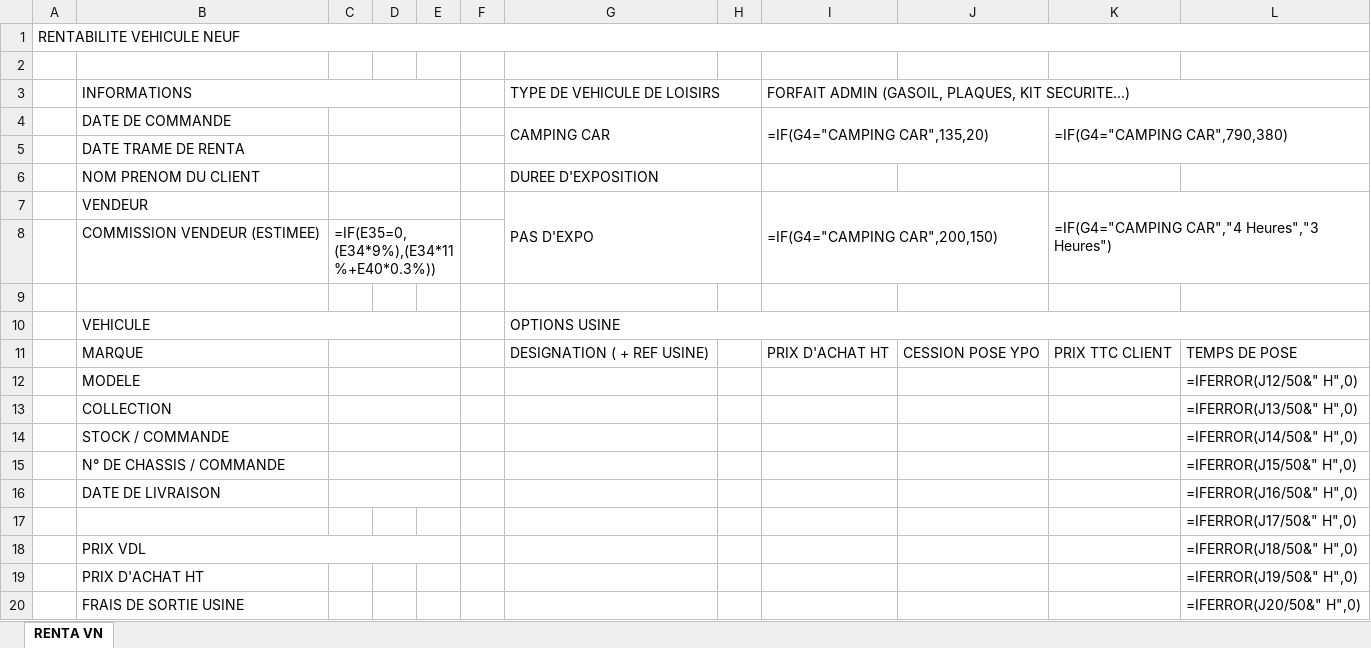
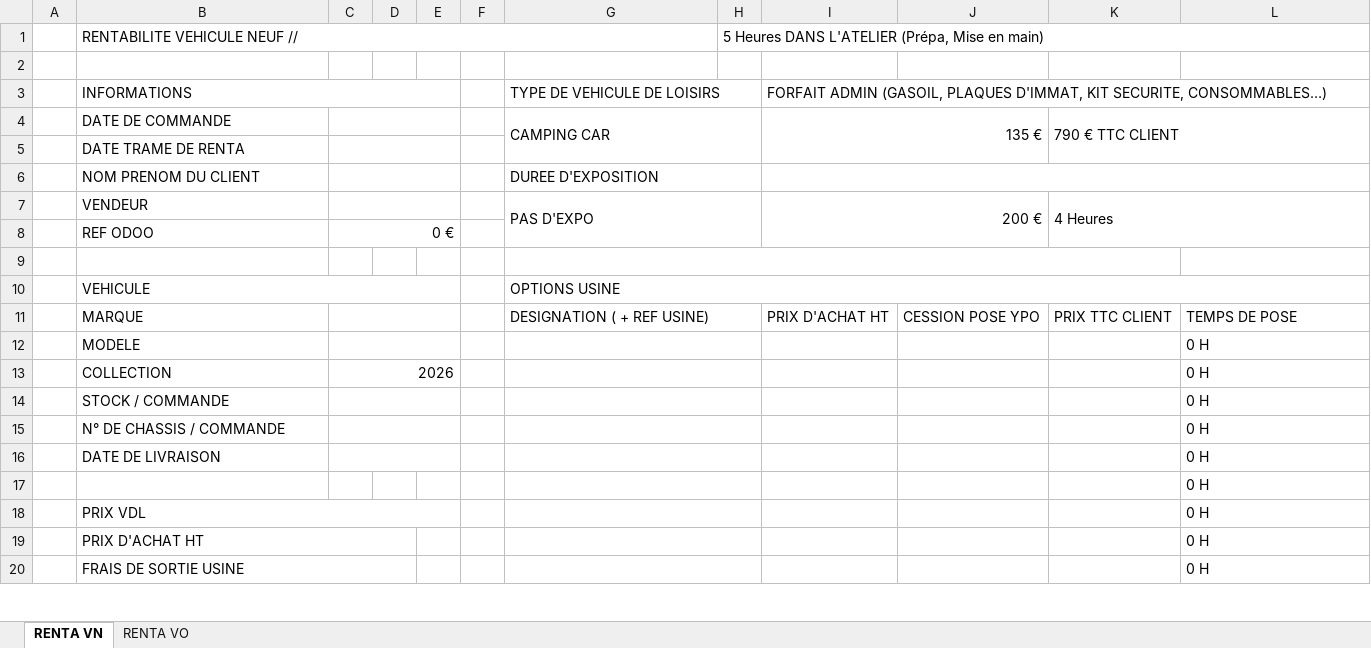
Before and after one commit to GeraldCECV/Fiabilisation-de-la-marge, an Excel workbook: public/templates/trame_renta_template.xlsx, sheet RENTA VN, drawn as a sheet; only a part is shown; values as stored, in another font and other column widths than the file's, no cell formats; formulas without a stored value are shown as written; conditional formats not drawn; removed rows and columns are numbered as before the commit, all else as after; the diff covers the shown part only; the diff names each change by its address in the sheet, - before the commit and + after, or states it on an @@ line.

Commit message:
Export Excel par patch chirurgical, préserve fidèlement le fichier original

```diff
--- a/public/templates/trame_renta_template.xlsx (sheet RENTA VN)
+++ b/public/templates/trame_renta_template.xlsx (sheet RENTA VN)
+sheet tab: RENTA VO
-row 1: RENTABILITE VEHICULE NEUF
+row 1:  | RENTABILITE VEHICULE NEUF // |  |  |  |  |  | 5 Heures DANS L'ATELIER (Prépa, Mise en main)
-I3: …ADMIN (GASOIL, PLAQUES, KIT SECURITE...)
+I3: …ADMIN (GASOIL, PLAQUES D'IMMAT, KIT SECURITE, CONSOMMABLES…)
-I4: =IF(G4="CAMPING CAR",135,20)
+I4: 135 €
-K4: =IF(G4="CAMPING CAR",790,380)
+K4: 790 € TTC CLIENT
+I6:L6 merged
-I7: =IF(G4="CAMPING CAR",200,150)
+I7: 200 €
-K7: =IF(G4="CAMPING CAR","4 Heures","3 Heures")
+K7: 4 Heures
-row 8:  | COMMISSION VENDEUR (ESTIMEE) | =IF(E35=0,(E34*9%),(E34*11%+E40*0.3%))
+row 8:  | REF ODOO | 0 €
+G9:K9 merged
+G11:H11 merged
+G12:H12 merged
-L12: =IFERROR(J12/50&" H",0)
+L12: 0 H
-row 13:  | COLLECTION |  |  |  |  |  |  |  |  |  | =IFERROR(J13/50&" H",0)
+row 13:  | COLLECTION | 2026 |  |  |  |  |  |  |  |  | 0 H
+G14:H14 merged
-L14: =IFERROR(J14/50&" H",0)
+L14: 0 H
+G15:H15 merged
-L15: =IFERROR(J15/50&" H",0)
+L15: 0 H
+G16:H16 merged
-L16: =IFERROR(J16/50&" H",0)
+L16: 0 H
+G17:H17 merged
-L17: =IFERROR(J17/50&" H",0)
+L17: 0 H
+G18:H18 merged
-L18: =IFERROR(J18/50&" H",0)
+L18: 0 H
+B19:D19 merged
+G19:H19 merged
-L19: =IFERROR(J19/50&" H",0)
+L19: 0 H
+B20:D20 merged
+G20:H20 merged
-L20: =IFERROR(J20/50&" H",0)
+L20: 0 H
```
Also changed, not shown: 36 added rows, 13 removed rows, 17 edited cells and merged cells elsewhere in this sheet, cell formats, 5 other files.
